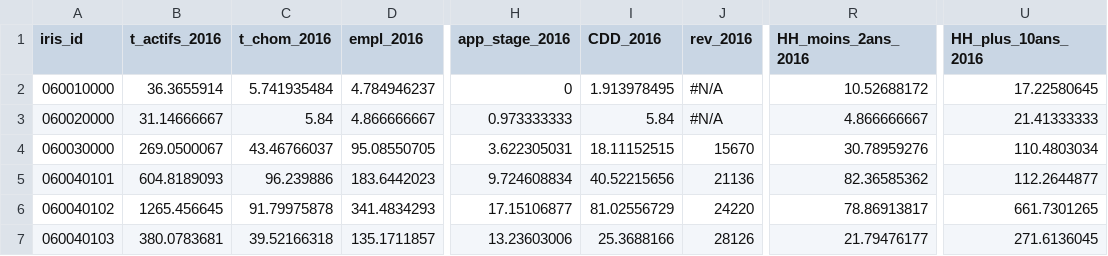
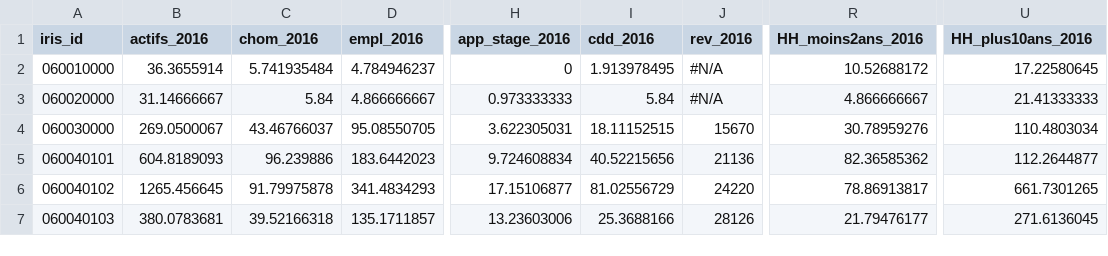
Before and after one commit to eangelid/trampact, a CSV file: trampact/data/BD_GENT_2016.csv, drawn as a sheet; only a part is shown, gaps mark what is left out; the diff names each change by its address in the sheet, - before the commit and + after, or states it on an @@ line.

```diff
--- a/trampact/data/BD_GENT_2016.csv
+++ b/trampact/data/BD_GENT_2016.csv
-B1: t_actifs_2016
+B1: actifs_2016
-C1: t_chom_2016
+C1: chom_2016
-I1: CDD_2016
+I1: cdd_2016
-R1: HH_moins_2ans_2016
+R1: HH_moins2ans_2016
-U1: HH_plus_10ans_2016
+U1: HH_plus10ans_2016
```
Also changed, not shown: trampact/data/BD_GENT_2006.csv, 4 other files.
